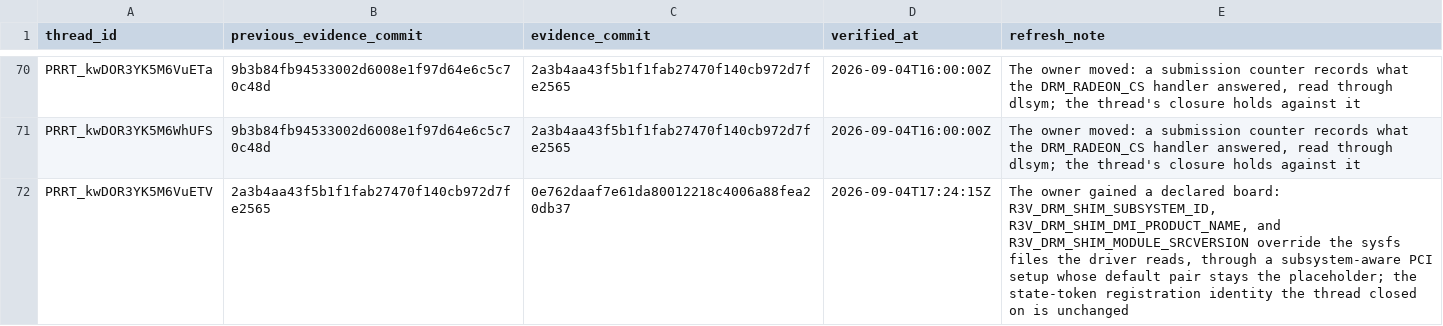
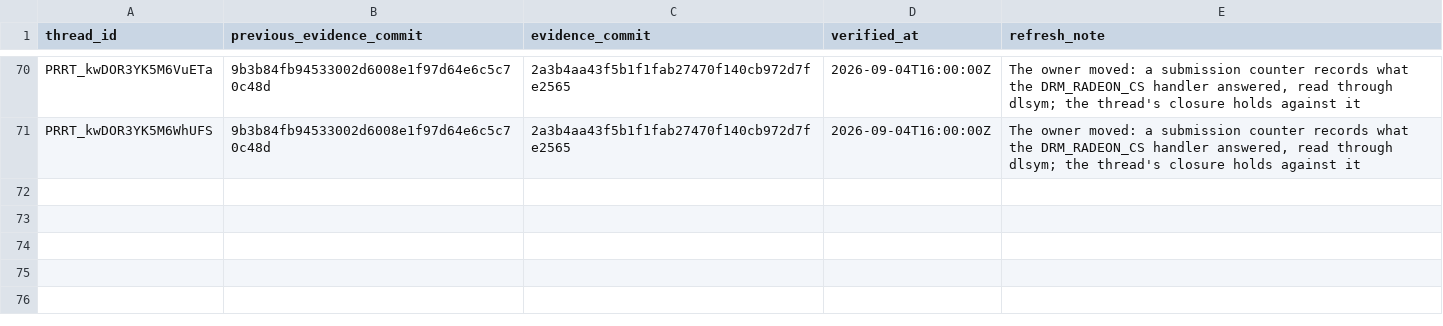
Before and after one commit to Oichkatzelesfrettschen/mesa-26-gororoba, a TSV file: build-infra/docs/review-thread-classifications/merged-thread-frontier-after-TvpLc/evidence-refresh-ledger.tsv, drawn as a sheet; only a part is shown, gaps mark what is left out; the diff names each change by its address in the sheet, - before the commit and + after, or states it on an @@ line.

```diff
--- a/build-infra/docs/review-thread-classifications/merged-thread-frontier-after-TvpLc/evidence-refresh-ledger.tsv
+++ b/build-infra/docs/review-thread-classifications/merged-thread-frontier-after-TvpLc/evidence-refresh-ledger.tsv
-row 72: PRRT_kwDOR3YK5M6VuETV | 2a3b4aa43f5b1f1fab27470f140cb972d7fe2565 | 0e762daaf7e61da80012218c4006a88fea20db37 | 2026-09-04T17:24:15Z | The owner gained a declared board: R3V_DRM_SHIM_SUBSYSTEM_ID, R3V_DRM_SHIM_DMI_PRODUCT_NAME, and R3V_DRM_SHIM_MODULE_SRCVERSION override the sysfs files the driver reads, through a subsystem-aware PCI setup whose default pair stays the placeholder; the state-token registration identity the thread closed on is unchanged
```
